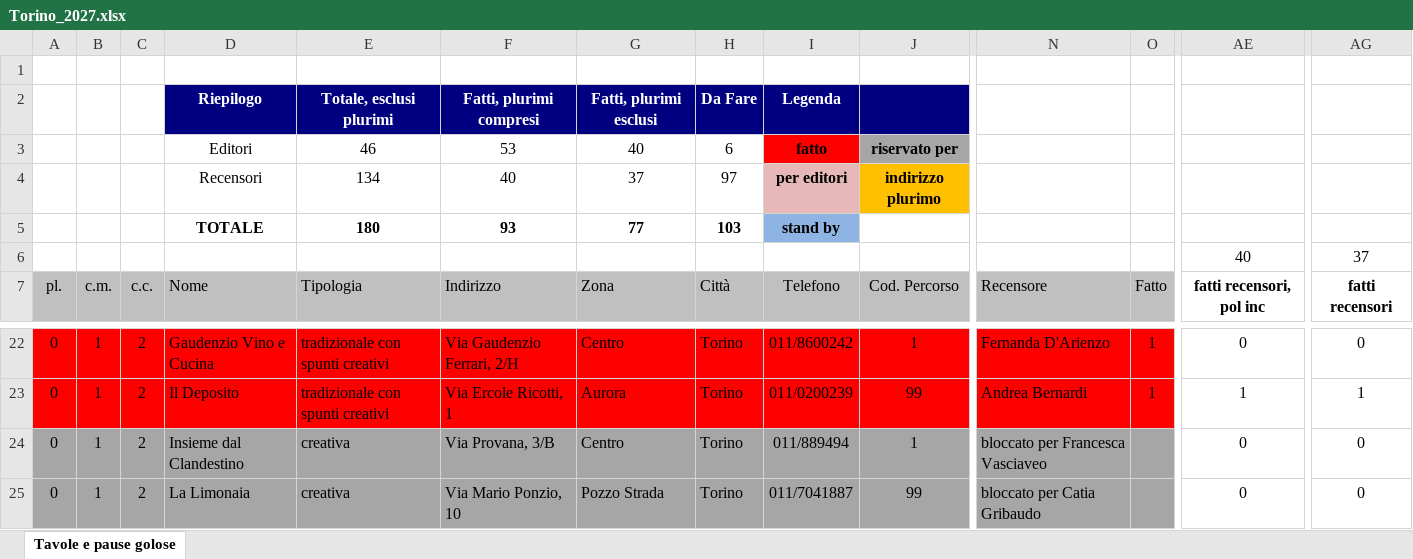
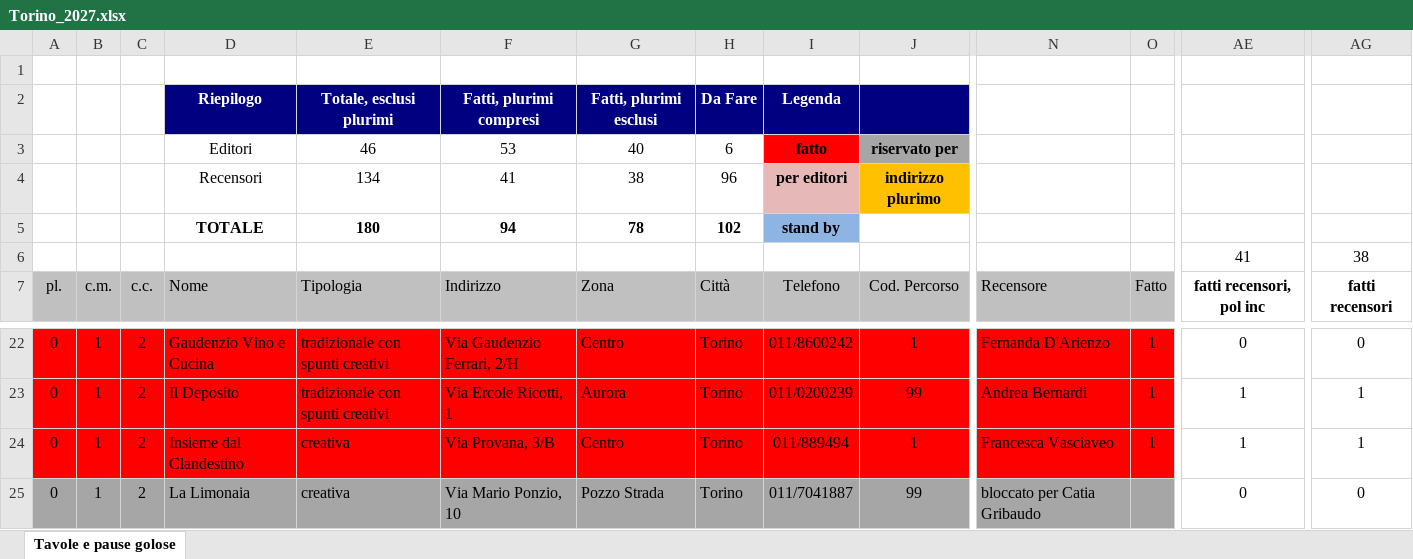
Before and after one commit to pecoraneraeditore/mappa-ristoranti, an Excel workbook: Torino_2027.xlsx, sheet Tavole e pause golose, drawn as a sheet; only a part is shown, gaps mark what is left out; values as stored, in another font and other column widths than the file's, no borders; the diff covers the shown part only; the diff names each change by its address in the sheet, - before the commit and + after, or states it on an @@ line.

```diff
--- a/Torino_2027.xlsx (sheet Tavole e pause golose)
+++ b/Torino_2027.xlsx (sheet Tavole e pause golose)
-F4: 40
+F4: 41
-G4: 37
+G4: 38
-H4: 97
+H4: 96
-F5: 93
+F5: 94
-G5: 77
+G5: 78
-H5: 103
+H5: 102
-AE6: 40
+AE6: 41
-AG6: 37
+AG6: 38
-A24:O24 fill: #A6A6A6
+A24:O24 fill: #FF0000
-N24: bloccato per Francesca Vasciaveo
+N24: Francesca Vasciaveo
-O24: (empty)
+O24: 1
-AE24: 0
+AE24: 1
-AG24: 0
+AG24: 1
```
Also changed, not shown: cell formats elsewhere in this sheet, Roma_2027.xlsx, 3 other files.
